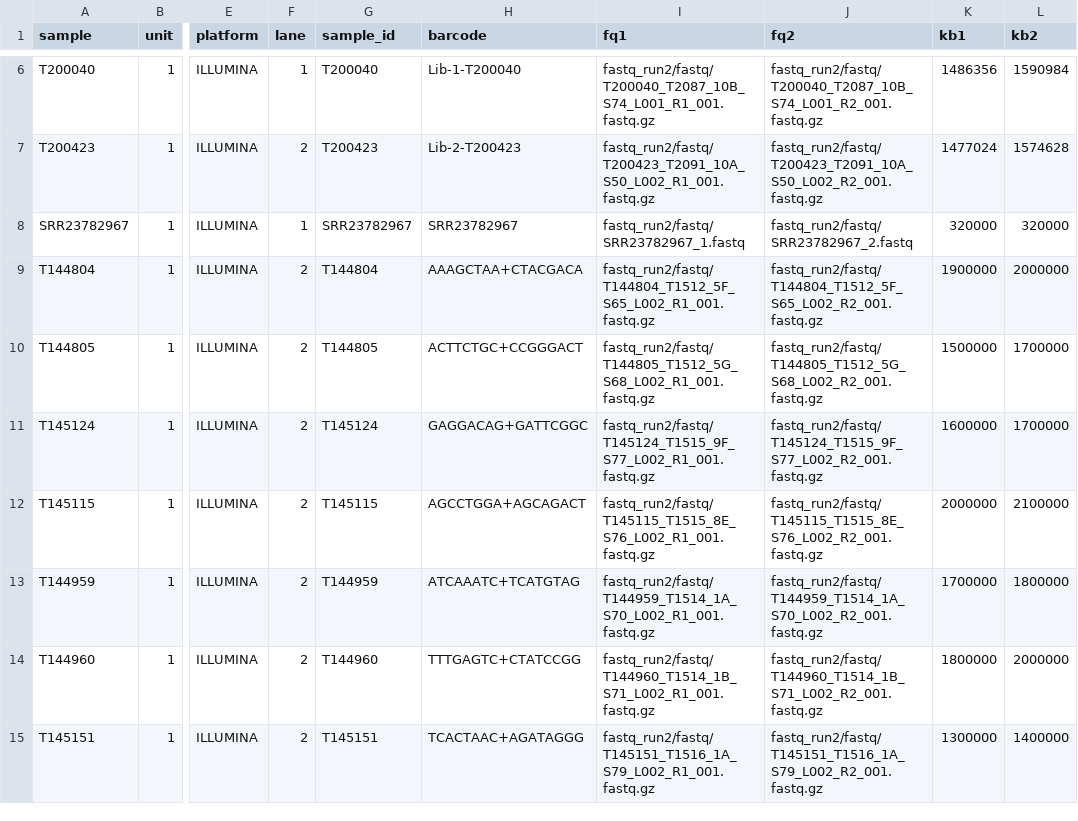
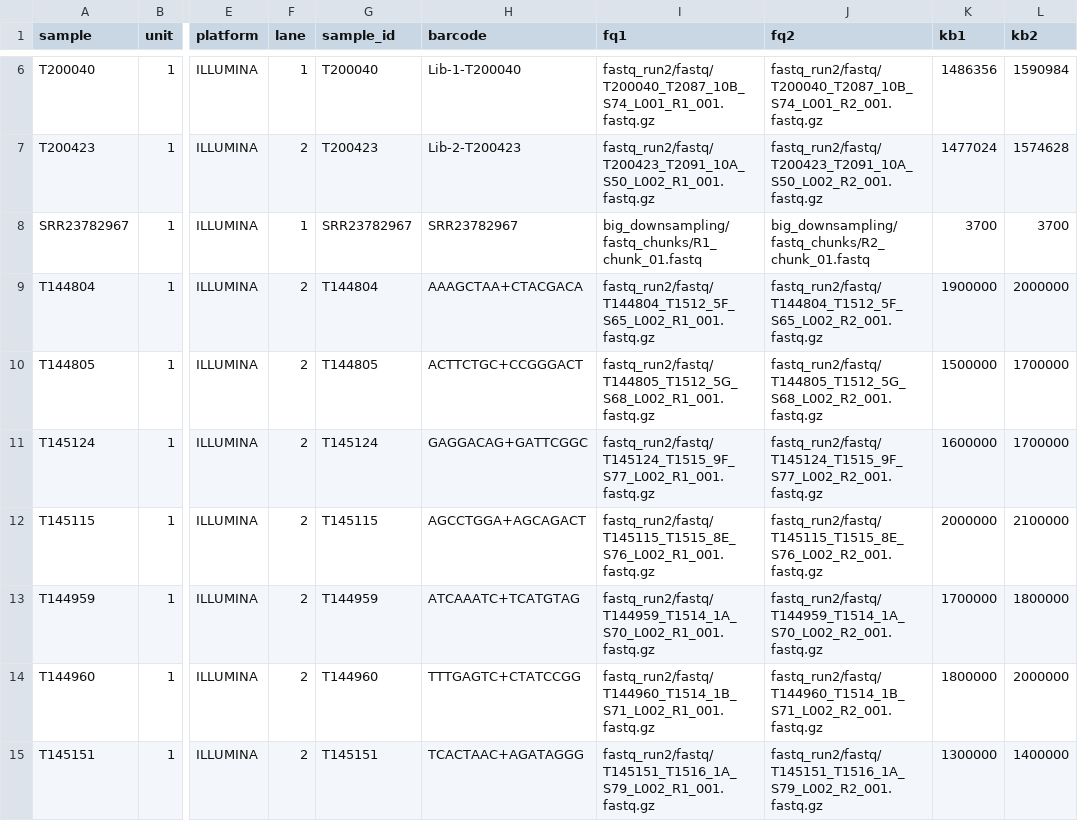
Before and after one commit to carolazari/mega-non-model-wgs-snakeflow, a TSV file: example-configs/arg-nz-ca-chinook/conf/units_CAxArg_noColr.tsv, drawn as a sheet; only a part is shown, gaps mark what is left out; the diff names each change by its address in the sheet, - before the commit and + after, or states it on an @@ line.

Commit message:
uup

```diff
--- a/example-configs/arg-nz-ca-chinook/conf/units_CAxArg_noColr.tsv
+++ b/example-configs/arg-nz-ca-chinook/conf/units_CAxArg_noColr.tsv
-I8 (fq1): fastq_run2/fastq/SRR23782967_1.fastq
+I8 (fq1): big_downsampling/fastq_chunks/R1_chunk_01.fastq
-J8 (fq2): fastq_run2/fastq/SRR23782967_2.fastq
+J8 (fq2): big_downsampling/fastq_chunks/R2_chunk_01.fastq
-K8 (kb1): 320000
+K8 (kb1): 3700
-L8 (kb2): 320000
+L8 (kb2): 3700
```
